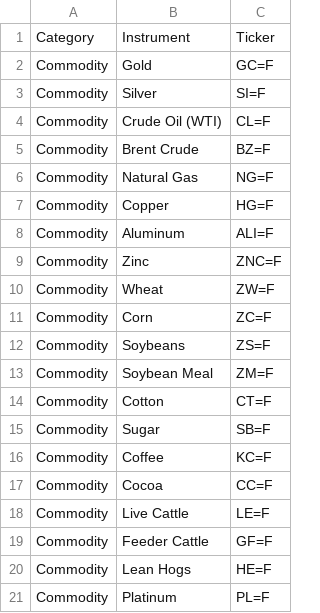
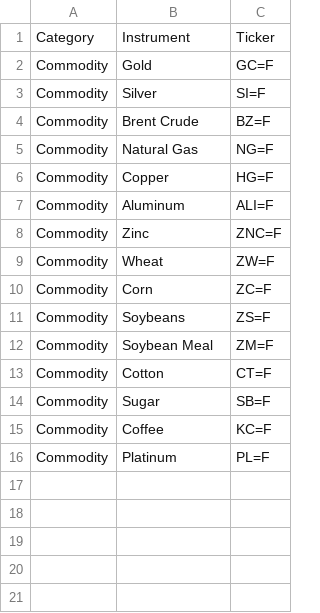
Before and after one commit to rakesh-tiwari-alersal/Universal-Market-Cycles, a CSV file: instrument_data/instrument_data_co.csv, drawn as a sheet; the diff names each change by its address in the sheet, - before the commit and + after, or states it on an @@ line.

```diff
--- a/instrument_data/instrument_data_co.csv
+++ b/instrument_data/instrument_data_co.csv
-row 4: Commodity | Crude Oil (WTI) | CL=F
-row 17: Commodity | Cocoa | CC=F
-row 18: Commodity | Live Cattle | LE=F
-row 19: Commodity | Feeder Cattle | GF=F
-row 20: Commodity | Lean Hogs | HE=F
```
Also changed, not shown: instrument_data/instrument_data_eq.csv.
